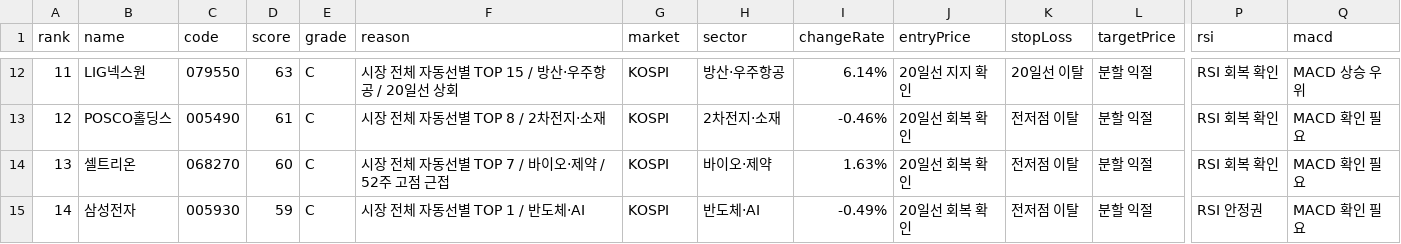
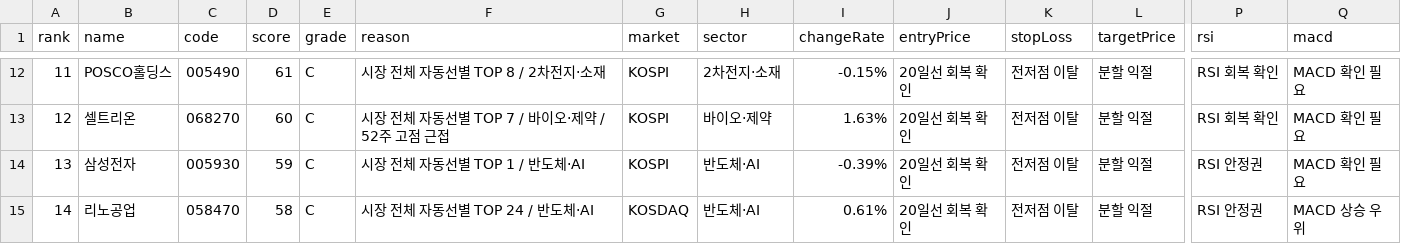
Before and after one commit to babbu28238/investment-json-data, a CSV file: stock_candidates_input.csv, drawn as a sheet; only a part is shown, gaps mark what is left out; the diff covers the shown part only; the diff names each change by its address in the sheet, - before the commit and + after, or states it on an @@ line.

```diff
--- a/stock_candidates_input.csv
+++ b/stock_candidates_input.csv
-B12 (name): LIG넥스원
+B12 (name): POSCO홀딩스
-C12 (code): 079550
+C12 (code): 005490
-D12 (score): 63
+D12 (score): 61
-F12 (reason): 시장 전체 자동선별 TOP 15 / 방산·우주항공 / 20일선 상회
+F12 (reason): 시장 전체 자동선별 TOP 8 / 2차전지·소재
-H12 (sector): 방산·우주항공
+H12 (sector): 2차전지·소재
-I12 (changeRate): 6.14%
+I12 (changeRate): -0.15%
-J12 (entryPrice): 20일선 지지 확인
+J12 (entryPrice): 20일선 회복 확인
-K12 (stopLoss): 20일선 이탈
+K12 (stopLoss): 전저점 이탈
-Q12 (macd): MACD 상승 우위
+Q12 (macd): MACD 확인 필요
-B13 (name): POSCO홀딩스
+B13 (name): 셀트리온
-C13 (code): 005490
+C13 (code): 068270
-D13 (score): 61
+D13 (score): 60
-F13 (reason): 시장 전체 자동선별 TOP 8 / 2차전지·소재
+F13 (reason): 시장 전체 자동선별 TOP 7 / 바이오·제약 / 52주 고점 근접
-H13 (sector): 2차전지·소재
+H13 (sector): 바이오·제약
-I13 (changeRate): -0.46%
+I13 (changeRate): 1.63%
-B14 (name): 셀트리온
+B14 (name): 삼성전자
-C14 (code): 068270
+C14 (code): 005930
-D14 (score): 60
+D14 (score): 59
-F14 (reason): 시장 전체 자동선별 TOP 7 / 바이오·제약 / 52주 고점 근접
+F14 (reason): 시장 전체 자동선별 TOP 1 / 반도체·AI
-H14 (sector): 바이오·제약
+H14 (sector): 반도체·AI
-I14 (changeRate): 1.63%
+I14 (changeRate): -0.39%
-P14 (rsi): RSI 회복 확인
+P14 (rsi): RSI 안정권
-B15 (name): 삼성전자
+B15 (name): 리노공업
-C15 (code): 005930
+C15 (code): 058470
-D15 (score): 59
+D15 (score): 58
-F15 (reason): 시장 전체 자동선별 TOP 1 / 반도체·AI
+F15 (reason): 시장 전체 자동선별 TOP 24 / 반도체·AI
-G15 (market): KOSPI
+G15 (market): KOSDAQ
-I15 (changeRate): -0.49%
+I15 (changeRate): 0.61%
-Q15 (macd): MACD 확인 필요
+Q15 (macd): MACD 상승 우위
```
Also changed, not shown: 55 edited cells elsewhere in this file, report_hints.csv, supply_flow_input.csv, 29 other files.
